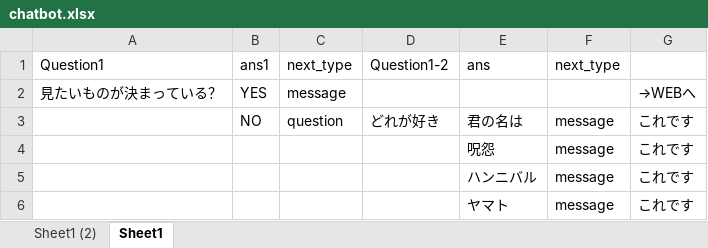
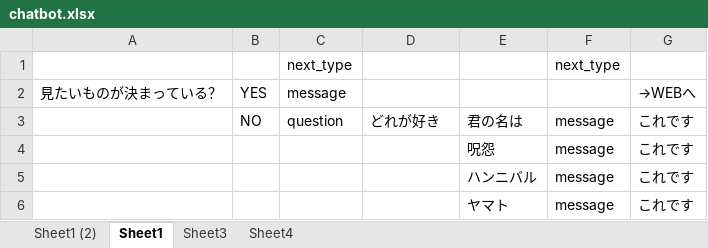
Before and after one commit to h-lingshan/recommend_line_bot, an Excel workbook: db/chatbot.xlsx, sheet Sheet1, drawn as a sheet; values as stored, in another font and other column widths than the file's, no borders; removed rows and columns are numbered as before the commit, all else as after; the diff names each change by its address in the sheet, - before the commit and + after, or states it on an @@ line.

```diff
--- a/db/chatbot.xlsx (sheet Sheet1)
+++ b/db/chatbot.xlsx (sheet Sheet1)
+sheet tab: Sheet3
+sheet tab: Sheet4
-row 1: Question1 | ans1 | next_type | Question1-2 | ans | next_type
+row 1:  |  | next_type |  |  | next_type
```
Also changed, not shown: 3 other files.
